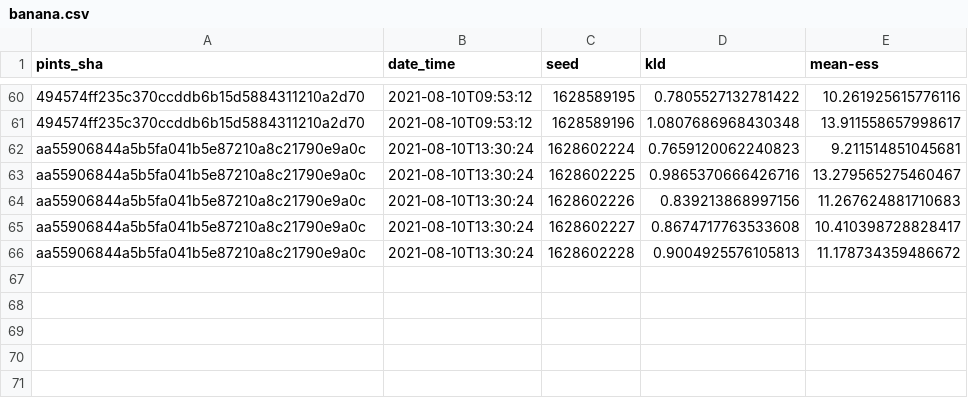
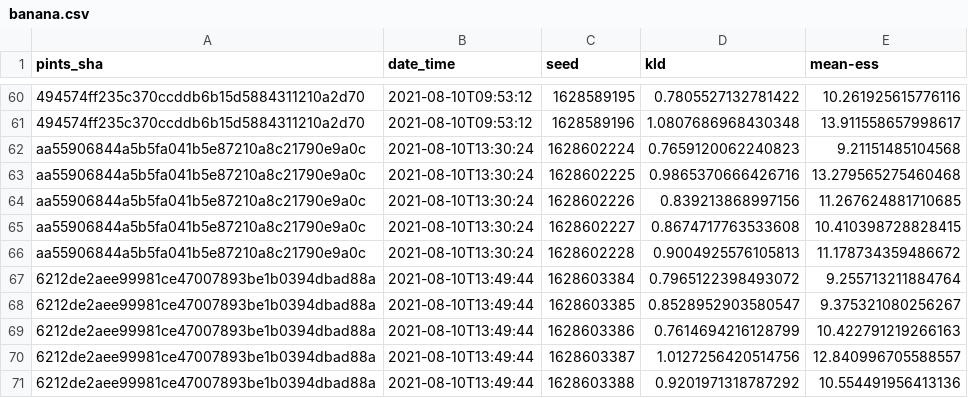
Before and after one commit to pints-team/functional-testing-2, a CSV file: data/differential_evolution/banana.csv, drawn as a sheet; only a part is shown, gaps mark what is left out; the diff names each change by its address in the sheet, - before the commit and + after, or states it on an @@ line.

```diff
--- a/data/differential_evolution/banana.csv
+++ b/data/differential_evolution/banana.csv
-E62 (mean-ess): 9.211514851045681
+E62 (mean-ess): 9.21151485104568
-E63 (mean-ess): 13.279565275460467
+E63 (mean-ess): 13.279565275460468
-E64 (mean-ess): 11.267624881710683
+E64 (mean-ess): 11.267624881710685
-E65 (mean-ess): 10.410398728828417
+E65 (mean-ess): 10.410398728828415
+row 67: 6212de2aee99981ce47007893be1b0394dbad88a | 2021-08-10T13:49:44 | 1628603384 | 0.7965122398493072 | 9.255713211884764
+row 68: 6212de2aee99981ce47007893be1b0394dbad88a | 2021-08-10T13:49:44 | 1628603385 | 0.8528952903580547 | 9.375321080256267
+row 69: 6212de2aee99981ce47007893be1b0394dbad88a | 2021-08-10T13:49:44 | 1628603386 | 0.7614694216128799 | 10.422791219266163
+row 70: 6212de2aee99981ce47007893be1b0394dbad88a | 2021-08-10T13:49:44 | 1628603387 | 1.0127256420514756 | 12.840996705588557
+row 71: 6212de2aee99981ce47007893be1b0394dbad88a | 2021-08-10T13:49:44 | 1628603388 | 0.9201971318787292 | 10.554491956413136
```
Also changed, not shown: data/differential_evolution/two_dim_gaussian.csv, data/haario_bardenet_acmc/annulus.csv, 15 other files.
